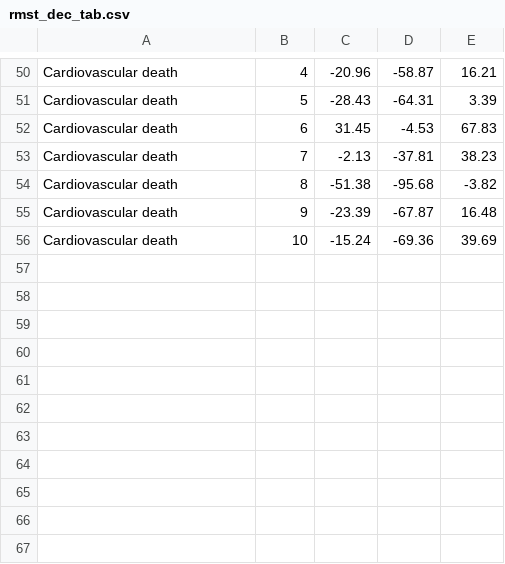
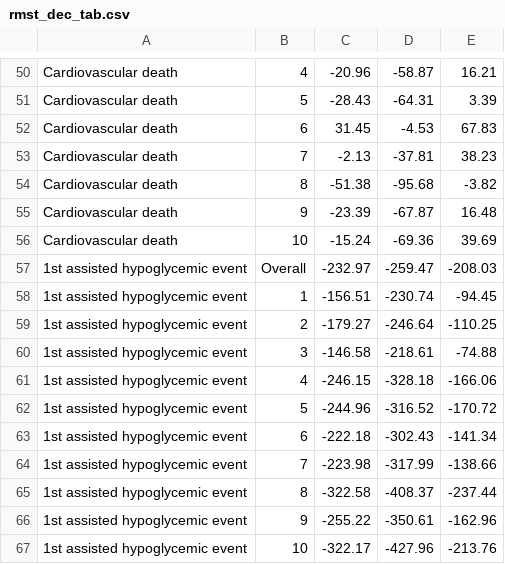
Before and after one commit to janewliang/ACCORD_KFRE, a CSV file: figs_and_tabs/rmst_dec_tab.csv, drawn as a sheet; only a part is shown, gaps mark what is left out.

```diff
--- a/figs_and_tabs/rmst_dec_tab.csv
+++ b/figs_and_tabs/rmst_dec_tab.csv
@@ -56 +56,12 @@
 "Cardiovascular death","10",-15.24,-69.36,39.69
+"1st assisted hypoglycemic event","Overall",-232.97,-259.47,-208.03
+"1st assisted hypoglycemic event","1",-156.51,-230.74,-94.45
+"1st assisted hypoglycemic event","2",-179.27,-246.64,-110.25
+"1st assisted hypoglycemic event","3",-146.58,-218.61,-74.88
+"1st assisted hypoglycemic event","4",-246.15,-328.18,-166.06
+"1st assisted hypoglycemic event","5",-244.96,-316.52,-170.72
+"1st assisted hypoglycemic event","6",-222.18,-302.43,-141.34
+"1st assisted hypoglycemic event","7",-223.98,-317.99,-138.66
+"1st assisted hypoglycemic event","8",-322.58,-408.37,-237.44
+"1st assisted hypoglycemic event","9",-255.22,-350.61,-162.96
+"1st assisted hypoglycemic event","10",-322.17,-427.96,-213.76
```
Also changed, not shown: figs_and_tabs/coeff_tab.csv, figs_and_tabs/dkd_rmst_tab.csv, 22 other files.
